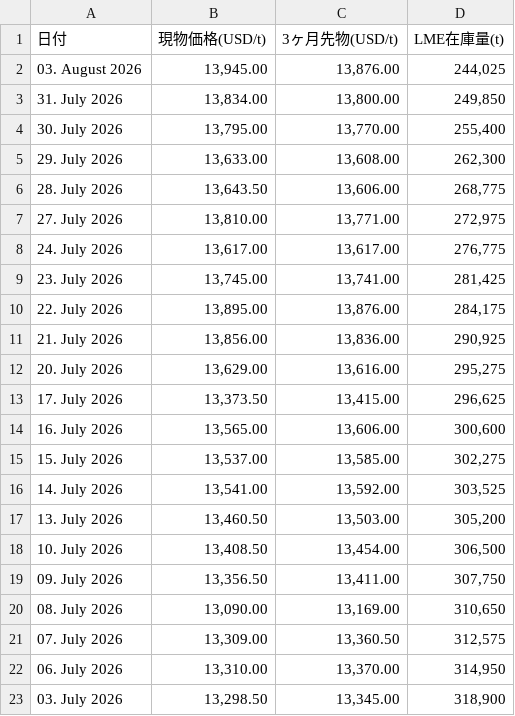
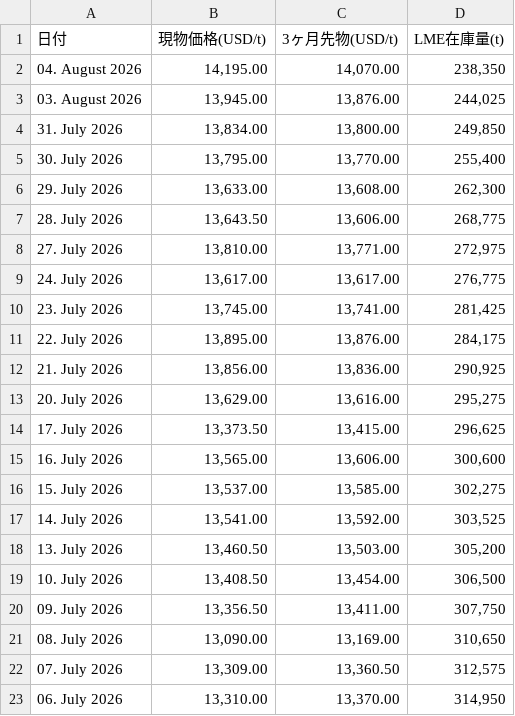
Before and after one commit to ym2000-coder/lme-copper-scraper, a CSV file: lme_copper_1month.csv, drawn as a sheet; removed rows and columns are numbered as before the commit, all else as after; the diff names each change by its address in the sheet, - before the commit and + after, or states it on an @@ line.

```diff
--- a/lme_copper_1month.csv
+++ b/lme_copper_1month.csv
+row 2: 04. August 2026 | 14,195.00 | 14,070.00 | 238,350
-row 23: 03. July 2026 | 13,298.50 | 13,345.00 | 318,900
```
